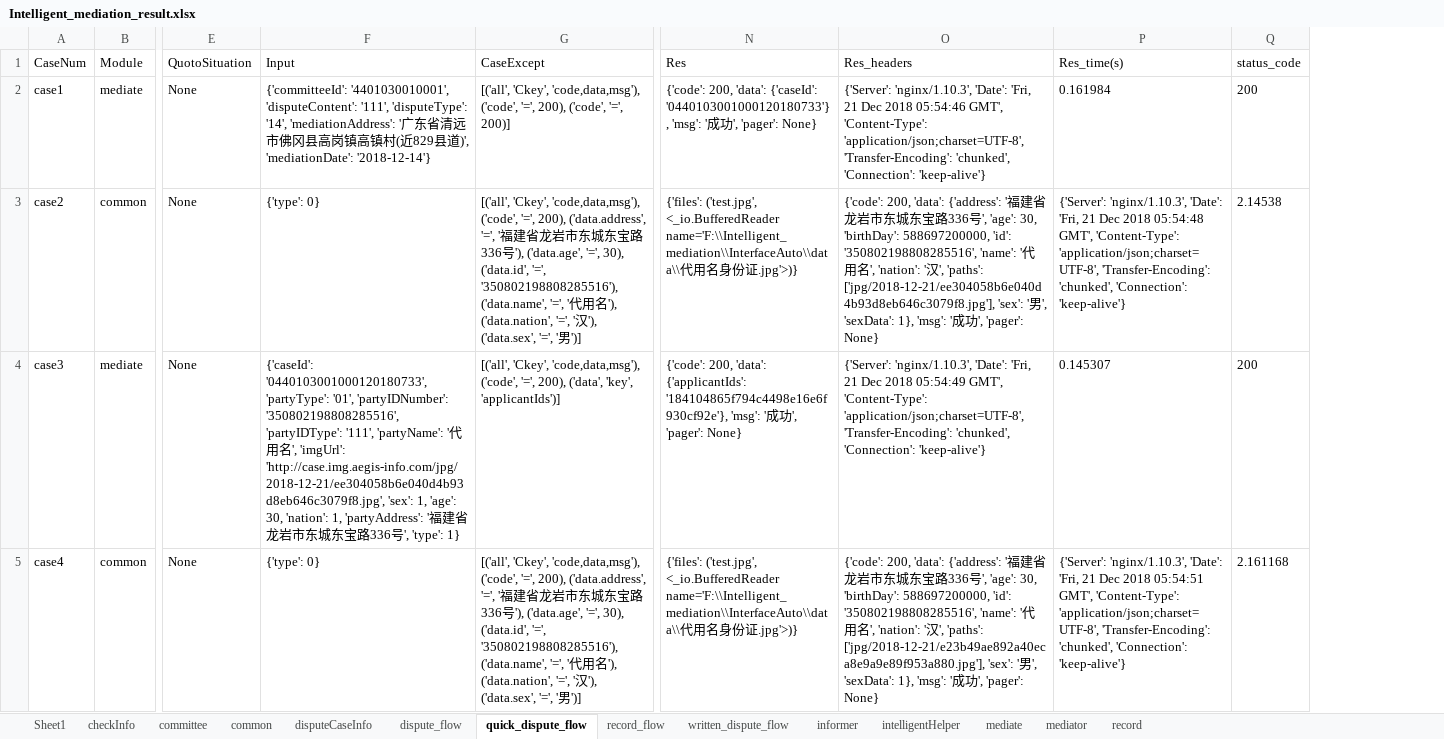
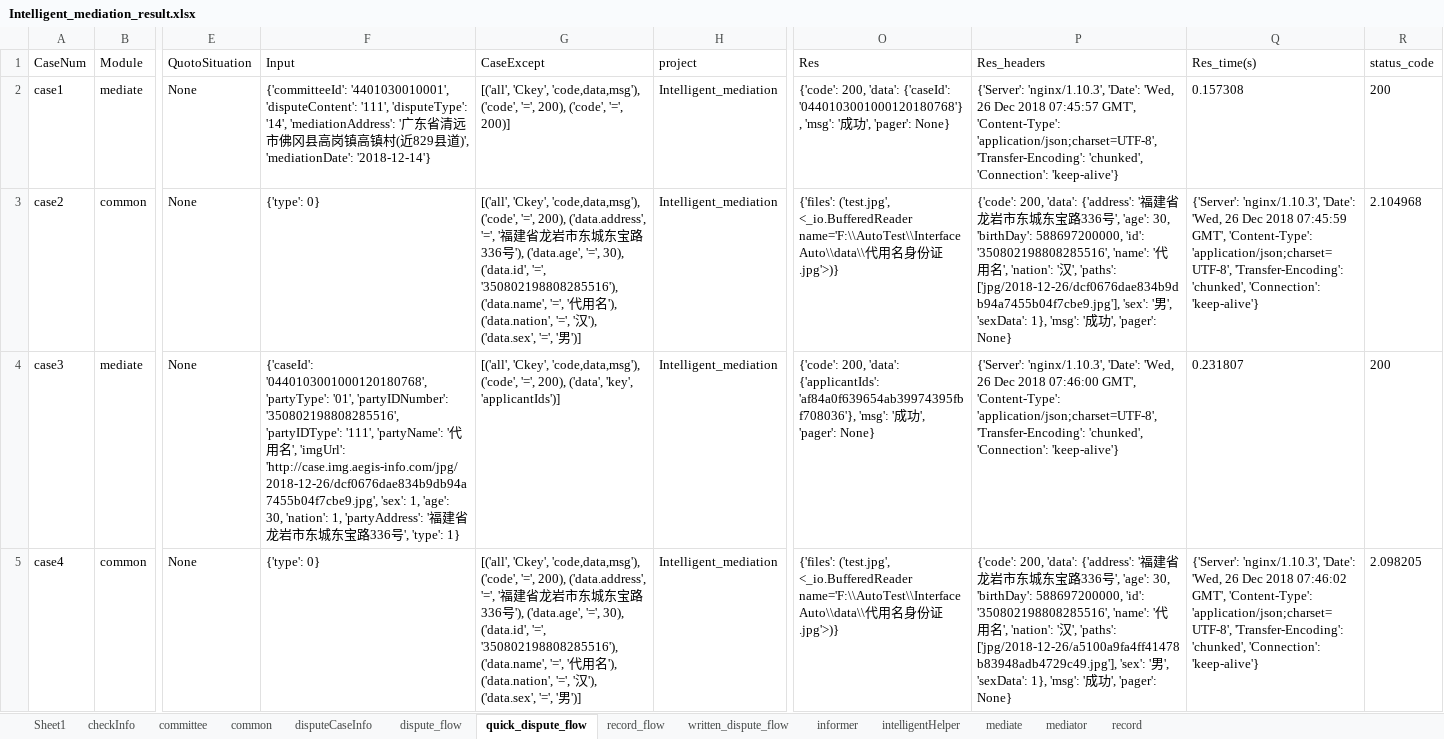
Before and after one commit to lqzk/AutoTest, an Excel workbook: InterfaceAuto/data/Intelligent_mediation_result.xlsx, sheet quick_dispute_flow, drawn as a sheet; only a part is shown, gaps mark what is left out; values as stored, in another font and other column widths than the file's, no borders; addresses are those after the commit; the diff covers the shown part only; the diff names each change by its address in the sheet, - before the commit and + after, or states it on an @@ line.

```diff
--- a/InterfaceAuto/data/Intelligent_mediation_result.xlsx (sheet quick_dispute_flow)
+++ b/InterfaceAuto/data/Intelligent_mediation_result.xlsx (sheet quick_dispute_flow)
+column H (project), rows 2-5: all Intelligent_mediation
-O2 (Res): …'data': {'caseId': '0440103001000120180733'}, 'msg': '…
+O2 (Res): …'data': {'caseId': '0440103001000120180768'}, 'msg': '…
-P2 (Res_headers): …'nginx/1.10.3', 'Date': 'Fri, 21 Dec 2018 05:54:46 GMT', 'Content-Type':…
+P2 (Res_headers): …'nginx/1.10.3', 'Date': 'Wed, 26 Dec 2018 07:45:57 GMT', 'Content-Type':…
-Q2 (Res_time(s)): 0.161984
+Q2 (Res_time(s)): 0.157308
-O3 (Res): …('test.jpg', <_io.BufferedReader name='F:\\Intelligent_mediation\\InterfaceAuto\\data\\代用…
+O3 (Res): …('test.jpg', <_io.BufferedReader name='F:\\AutoTest\\InterfaceAuto\\data\\代用…
-P3 (Res_headers): …', 'paths': ['jpg/2018-12-21/ee304058b6e040d4b93d8eb646c3079f8.jpg'], 'sex': '…
+P3 (Res_headers): …', 'paths': ['jpg/2018-12-26/dcf0676dae834b9db94a7455b04f7cbe9.jpg'], 'sex': '…
-Q3 (Res_time(s)): …'nginx/1.10.3', 'Date': 'Fri, 21 Dec 2018 05:54:48 GMT', 'Content-Type':…
+Q3 (Res_time(s)): …'nginx/1.10.3', 'Date': 'Wed, 26 Dec 2018 07:45:59 GMT', 'Content-Type':…
-R3 (status_code): 2.14538
+R3 (status_code): 2.104968
-F4 (Input): {'caseId': '0440103001000120180733', 'partyType': '01', 'partyIDNumber': '350802198808285516', 'partyIDType': '111', 'partyName': '代用名', 'imgUrl': 'http://case.img.aegis-info.com/jpg/2018-12-21/ee304058b6e040d4b93d8eb646c3079f8.jpg', 'sex': 1,…
+F4 (Input): {'caseId': '0440103001000120180768', 'partyType': '01', 'partyIDNumber': '350802198808285516', 'partyIDType': '111', 'partyName': '代用名', 'imgUrl': 'http://case.img.aegis-info.com/jpg/2018-12-26/dcf0676dae834b9db94a7455b04f7cbe9.jpg', 'sex': 1,…
-O4 (Res): …'data': {'applicantIds': '184104865f794c4498e16e6f930cf92e'}, 'msg': '…
+O4 (Res): …'data': {'applicantIds': 'af84a0f639654ab39974395fbf708036'}, 'msg': '…
-P4 (Res_headers): …'nginx/1.10.3', 'Date': 'Fri, 21 Dec 2018 05:54:49 GMT', 'Content-Type':…
+P4 (Res_headers): …'nginx/1.10.3', 'Date': 'Wed, 26 Dec 2018 07:46:00 GMT', 'Content-Type':…
-Q4 (Res_time(s)): 0.145307
+Q4 (Res_time(s)): 0.231807
-O5 (Res): …('test.jpg', <_io.BufferedReader name='F:\\Intelligent_mediation\\InterfaceAuto\\data\\代用…
+O5 (Res): …('test.jpg', <_io.BufferedReader name='F:\\AutoTest\\InterfaceAuto\\data\\代用…
-P5 (Res_headers): …', 'paths': ['jpg/2018-12-21/e23b49ae892a40eca8e9a9e89f953a880.jpg'], 'sex': '…
+P5 (Res_headers): …', 'paths': ['jpg/2018-12-26/a5100a9fa4ff41478b83948adb4729c49.jpg'], 'sex': '…
-Q5 (Res_time(s)): …'nginx/1.10.3', 'Date': 'Fri, 21 Dec 2018 05:54:51 GMT', 'Content-Type':…
+Q5 (Res_time(s)): …'nginx/1.10.3', 'Date': 'Wed, 26 Dec 2018 07:46:02 GMT', 'Content-Type':…
-R5 (status_code): 2.161168
+R5 (status_code): 2.098205
```
Also changed, not shown: 40 edited cells elsewhere in this sheet, sheet written_dispute_flow, sheet dispute_flow, sheet mediate, sheet record, sheet checkInfo, sheet record_flow, 6 more sheets, InterfaceAuto/data/Intelligent_mediation_web.xlsx, InterfaceAuto/data/Intelligent_mediation_web_result.xlsx, 8 other files.
